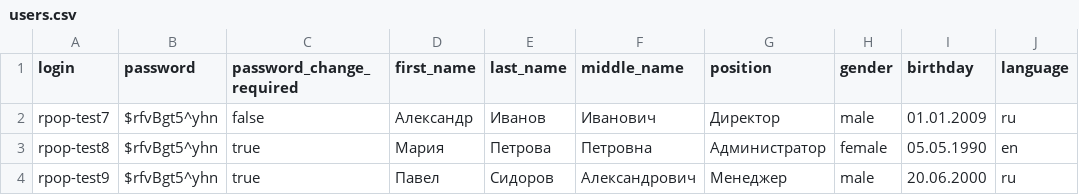
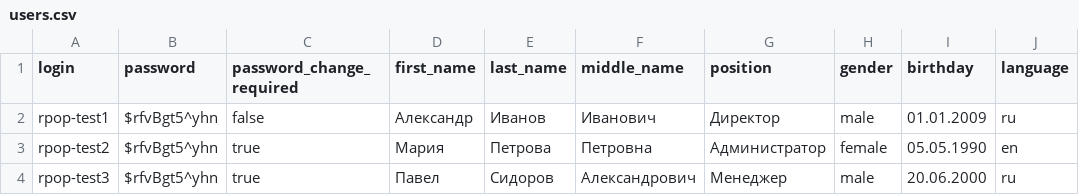
Before and after one commit to alavret/CreateModifyUsers, a CSV file: users.csv, drawn as a sheet; only a part is shown; the diff names each change by its address in the sheet, - before the commit and + after, or states it on an @@ line.

```diff
--- a/users.csv
+++ b/users.csv
-A2 (login): rpop-test7
+A2 (login): rpop-test1
-A3 (login): rpop-test8
+A3 (login): rpop-test2
-A4 (login): rpop-test9
+A4 (login): rpop-test3
```
Also changed, not shown: 1 other file.
